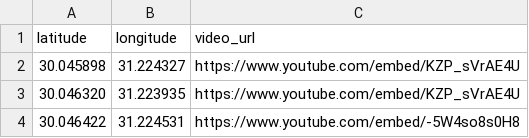
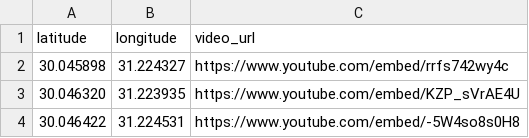
Before and after one commit to shehab-github/camerasDemo, a CSV file: sample-data/2.5_week.csv, drawn as a sheet.

Commit message:
Update 2.5_week.csv

```diff
--- a/sample-data/2.5_week.csv
+++ b/sample-data/2.5_week.csv
@@ -1,3 +1,3 @@
 latitude,longitude,video_url
-30.045898,31.224327,https://www.youtube.com/embed/KZP_sVrAE4U
+30.045898,31.224327,https://www.youtube.com/embed/rrfs742wy4c
 30.046320,31.223935,https://www.youtube.com/embed/KZP_sVrAE4U
```
